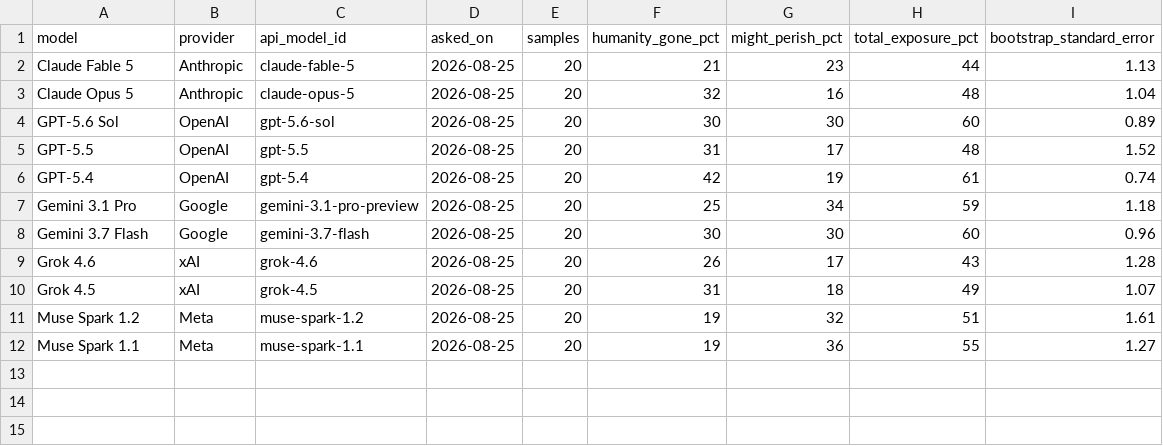
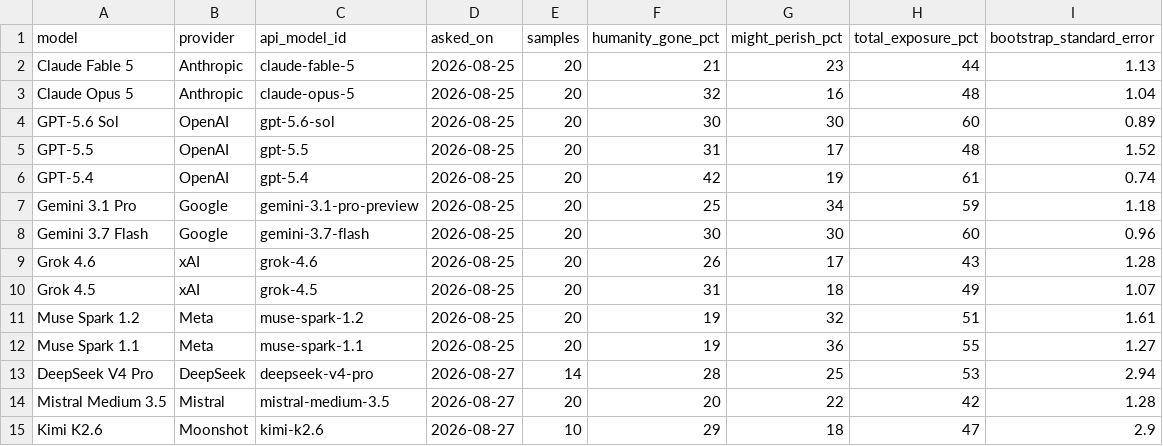
Before and after one commit to toddsherman/MachineFutures, a CSV file: data/exposure.csv, drawn as a sheet; the diff names each change by its address in the sheet, - before the commit and + after, or states it on an @@ line.

```diff
--- a/data/exposure.csv
+++ b/data/exposure.csv
+row 13: DeepSeek V4 Pro | DeepSeek | deepseek-v4-pro | 2026-08-27 | 14 | 28 | 25 | 53 | 2.94
+row 14: Mistral Medium 3.5 | Mistral | mistral-medium-3.5 | 2026-08-27 | 20 | 20 | 22 | 42 | 1.28
+row 15: Kimi K2.6 | Moonshot | kimi-k2.6 | 2026-08-27 | 10 | 29 | 18 | 47 | 2.9
```
Also changed, not shown: data/forecasts.csv, 7 other files.
